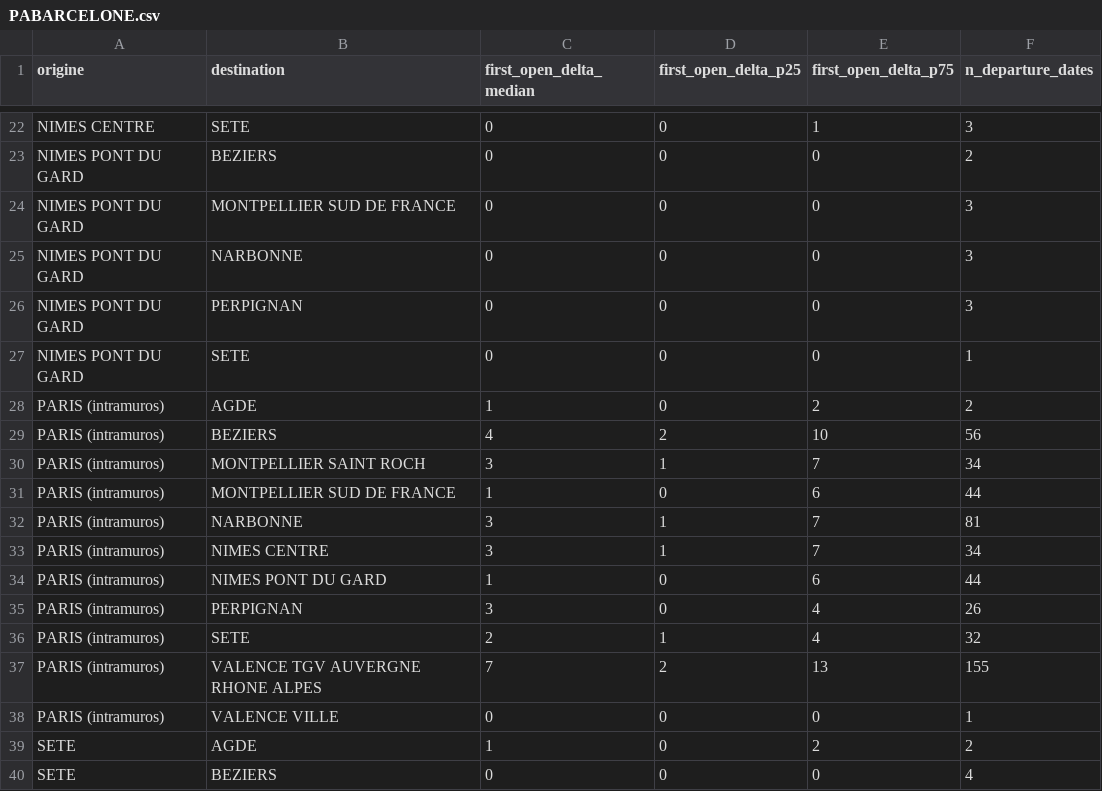
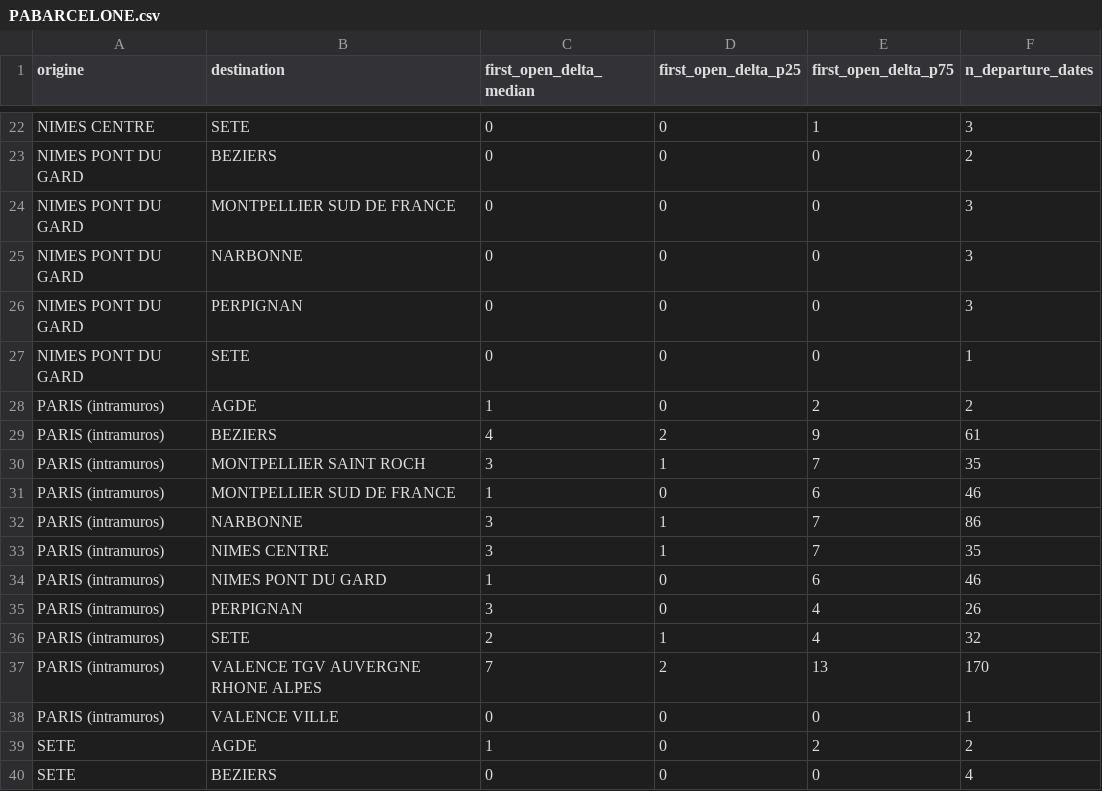
Before and after one commit to matteotoutain/ECM_2526_FinalProject, a CSV file: precomputed/first_signal_od/by_entity/PABARCELONE.csv, drawn as a sheet; only a part is shown, gaps mark what is left out.

```diff
--- a/precomputed/first_signal_od/by_entity/PABARCELONE.csv
+++ b/precomputed/first_signal_od/by_entity/PABARCELONE.csv
@@ -28,11 +28,11 @@ NIMES PONT DU GARD,SETE,0,0,0,1
 PARIS (intramuros),AGDE,1,0,2,2
-PARIS (intramuros),BEZIERS,4,2,10,56
-PARIS (intramuros),MONTPELLIER SAINT ROCH,3,1,7,34
-PARIS (intramuros),MONTPELLIER SUD DE FRANCE,1,0,6,44
-PARIS (intramuros),NARBONNE,3,1,7,81
-PARIS (intramuros),NIMES CENTRE,3,1,7,34
-PARIS (intramuros),NIMES PONT DU GARD,1,0,6,44
+PARIS (intramuros),BEZIERS,4,2,9,61
+PARIS (intramuros),MONTPELLIER SAINT ROCH,3,1,7,35
+PARIS (intramuros),MONTPELLIER SUD DE FRANCE,1,0,6,46
+PARIS (intramuros),NARBONNE,3,1,7,86
+PARIS (intramuros),NIMES CENTRE,3,1,7,35
+PARIS (intramuros),NIMES PONT DU GARD,1,0,6,46
 PARIS (intramuros),PERPIGNAN,3,0,4,26
 PARIS (intramuros),SETE,2,1,4,32
-PARIS (intramuros),VALENCE TGV AUVERGNE RHONE ALPES,7,2,13,155
+PARIS (intramuros),VALENCE TGV AUVERGNE RHONE ALPES,7,2,13,170
 PARIS (intramuros),VALENCE VILLE,0,0,0,1
```
Also changed, not shown: precomputed/first_signal_od.csv, precomputed/first_signal_od/by_entity/PARISRHONE.csv, 9 other files.
